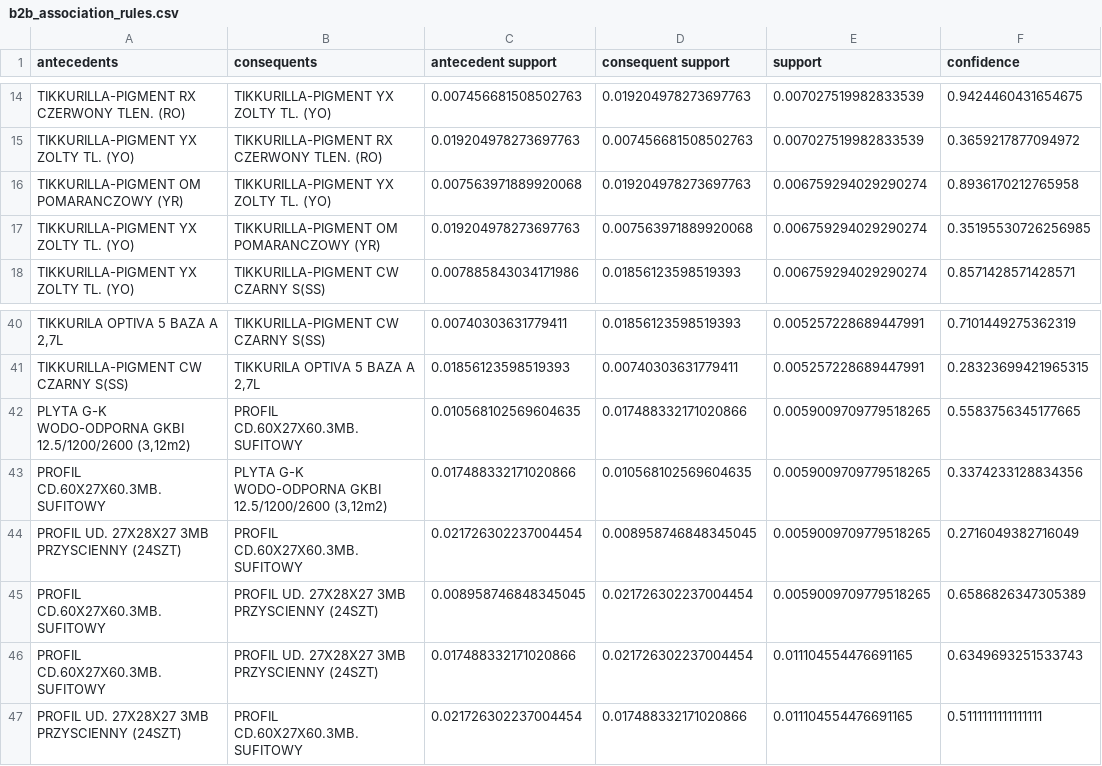
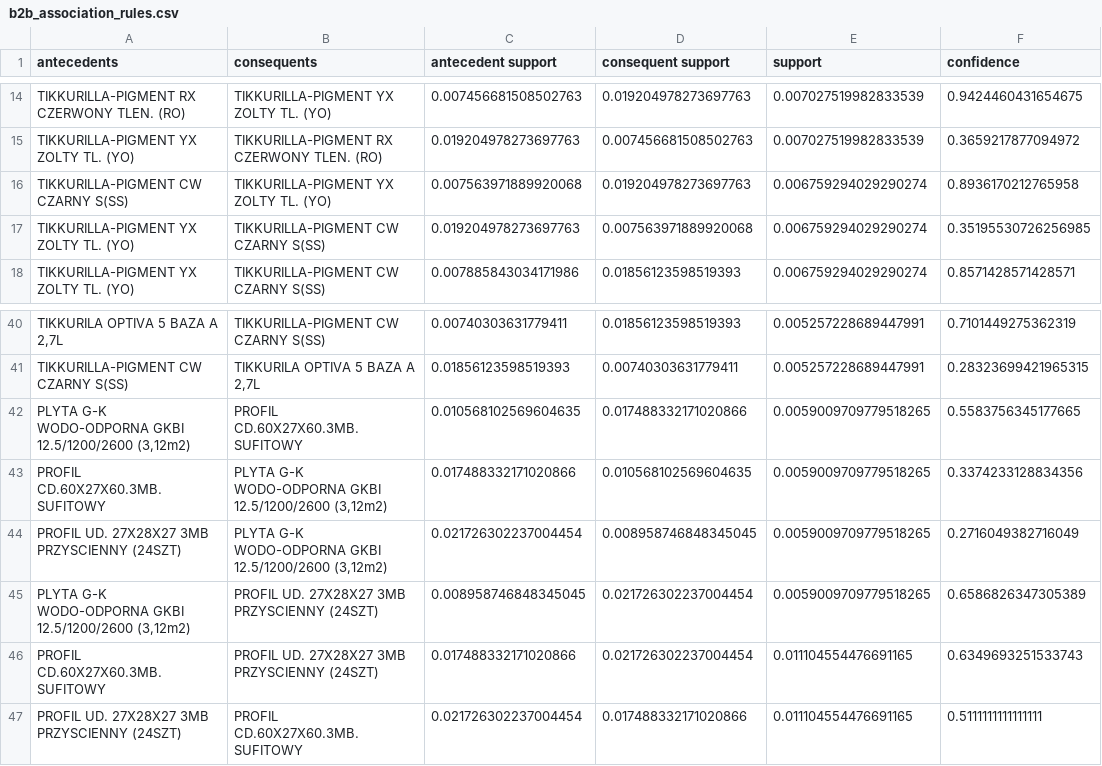
Before and after one commit to JuliaKarpienia/master, a CSV file: data/preprocessed/b2b_association_rules.csv, drawn as a sheet; only a part is shown, gaps mark what is left out; the diff names each change by its address in the sheet, - before the commit and + after, or states it on an @@ line.

```diff
--- a/data/preprocessed/b2b_association_rules.csv
+++ b/data/preprocessed/b2b_association_rules.csv
-A16 (antecedents): TIKKURILLA-PIGMENT OM POMARANCZOWY (YR)
+A16 (antecedents): TIKKURILLA-PIGMENT CW CZARNY S(SS)
-B17 (consequents): TIKKURILLA-PIGMENT OM POMARANCZOWY (YR)
+B17 (consequents): TIKKURILLA-PIGMENT CW CZARNY S(SS)
-B44 (consequents): PROFIL CD.60X27X60.3MB.SUFITOWY
+B44 (consequents): PLYTA G-K WODO-ODPORNA GKBI 12.5/1200/2600 (3,12m2)
-A45 (antecedents): PROFIL CD.60X27X60.3MB.SUFITOWY
+A45 (antecedents): PLYTA G-K WODO-ODPORNA GKBI 12.5/1200/2600 (3,12m2)
```
Also changed, not shown: 17 other files.
